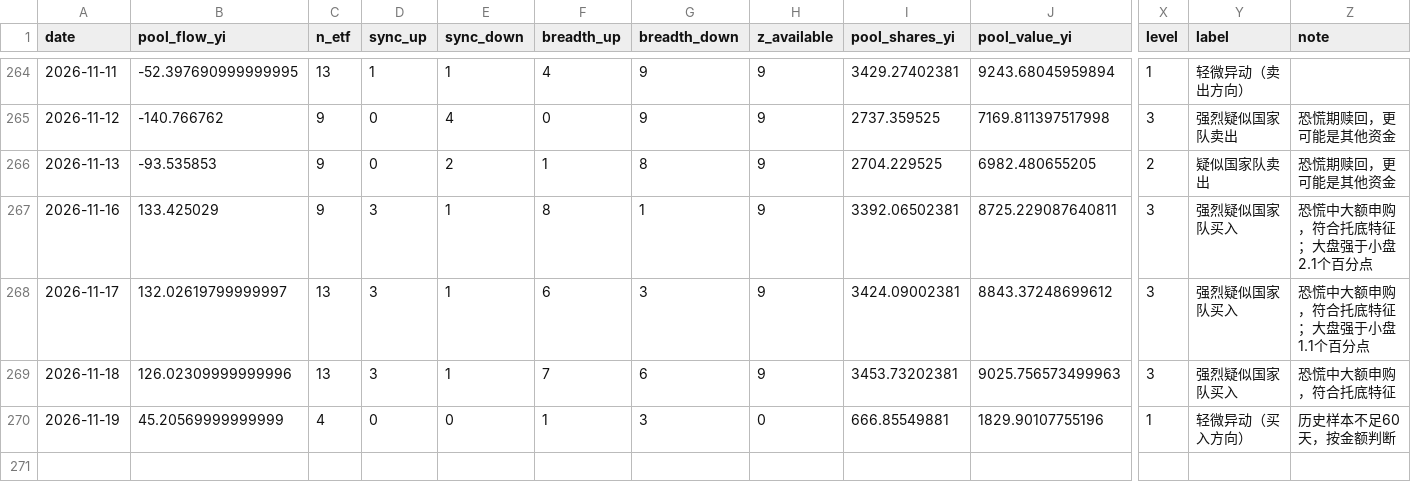
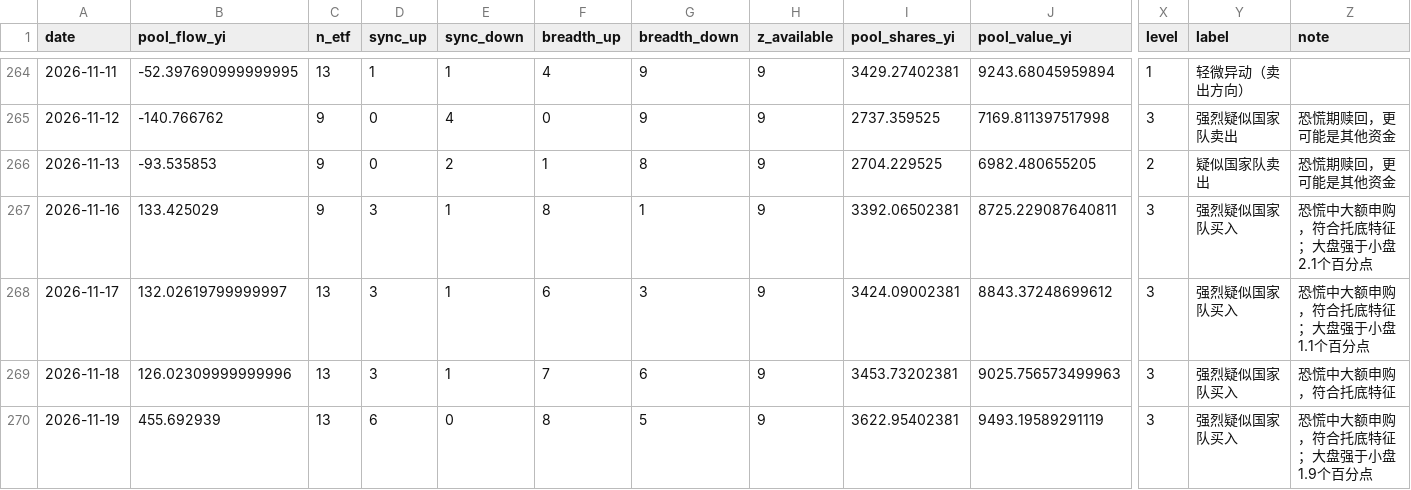
Before and after one commit to shanshanshan66688-art/Blue-pill-monitor, a CSV file: data/signals.csv, drawn as a sheet; only a part is shown, gaps mark what is left out; the diff names each change by its address in the sheet, - before the commit and + after, or states it on an @@ line.

```diff
--- a/data/signals.csv
+++ b/data/signals.csv
-B270 (pool_flow_yi): 45.20569999999999
+B270 (pool_flow_yi): 455.692939
-C270 (n_etf): 4
+C270 (n_etf): 13
-D270 (sync_up): 0
+D270 (sync_up): 6
-F270 (breadth_up): 1
+F270 (breadth_up): 8
-G270 (breadth_down): 3
+G270 (breadth_down): 5
-H270 (z_available): 0
+H270 (z_available): 9
-I270 (pool_shares_yi): 666.85549881
+I270 (pool_shares_yi): 3622.95402381
-J270 (pool_value_yi): 1829.90107755196
+J270 (pool_value_yi): 9493.19589291119
-X270 (level): 1
+X270 (level): 3
-Y270 (label): 轻微异动（买入方向）
+Y270 (label): 强烈疑似国家队买入
-Z270 (note): 历史样本不足60天，按金额判断
+Z270 (note): 恐慌中大额申购，符合托底特征；大盘强于小盘1.9个百分点
```
Also changed, not shown: data/etf_flows_yi.csv, data/holding_cap.csv, 2 other files.
